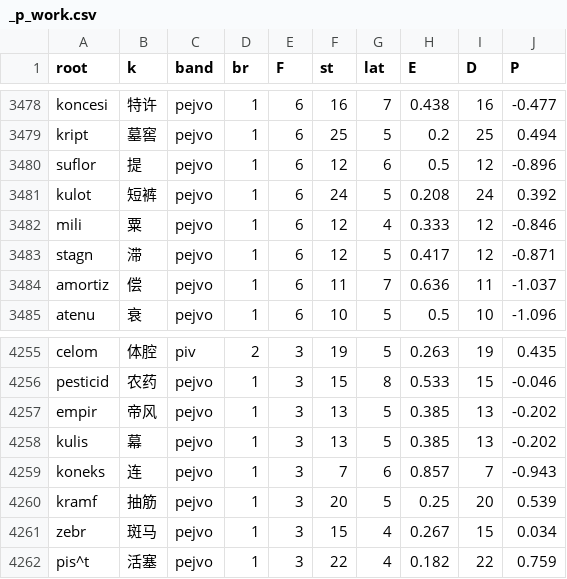
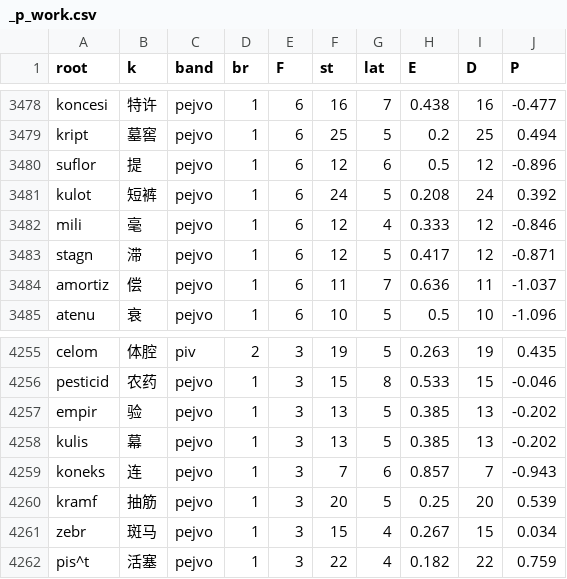
Before and after one commit to Takatakatake/kanji_assign, a CSV file: _p_work.csv, drawn as a sheet; only a part is shown, gaps mark what is left out.

```diff
--- a/_p_work.csv
+++ b/_p_work.csv
@@ -3481,3 +3481,3 @@
 "kulot","短裤","pejvo","1","6","24","5","0.208","24","0.392"
-"mili","粟","pejvo","1","6","12","4","0.333","12","-0.846"
+"mili","毫","pejvo","1","6","12","4","0.333","12","-0.846"
 "stagn","滞","pejvo","1","6","12","5","0.417","12","-0.871"
@@ -4256,3 +4256,3 @@
 "pesticid","农药","pejvo","1","3","15","8","0.533","15","-0.046"
-"empir","帝风","pejvo","1","3","13","5","0.385","13","-0.202"
+"empir","验","pejvo","1","3","13","5","0.385","13","-0.202"
 "kulis","幕","pejvo","1","3","13","5","0.385","13","-0.202"
```
Also changed, not shown: _gas_identifier_out.csv, _identifier_sidecar.tsv, 6 other files.
